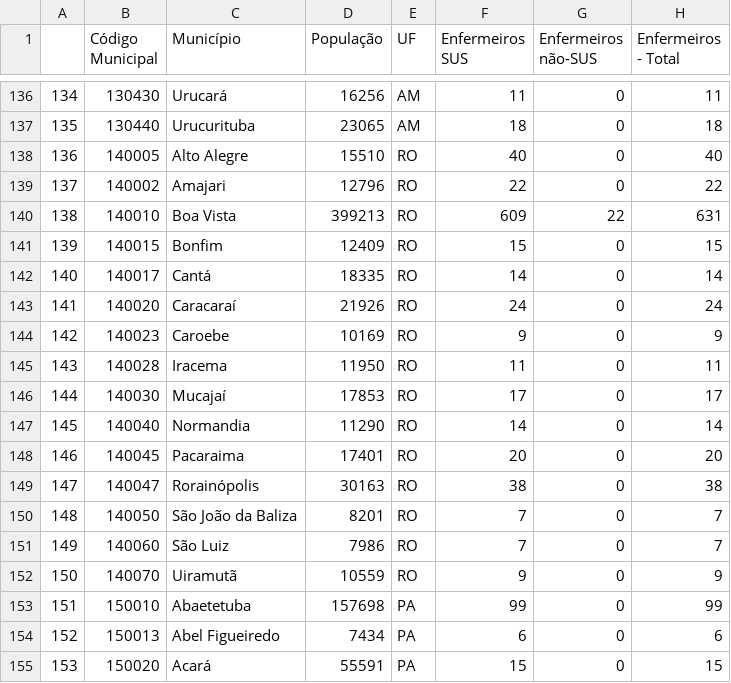
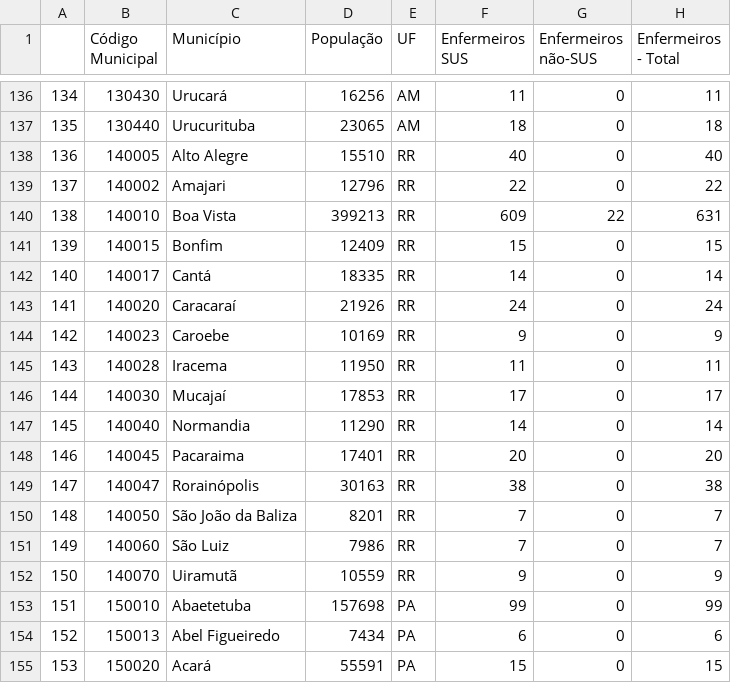
Before and after one commit to ra-ysa/publichealth, a CSV file: data/processed/Brasil - Municípios.csv, drawn as a sheet; only a part is shown, gaps mark what is left out; the diff names each change by its address in the sheet, - before the commit and + after, or states it on an @@ line.

```diff
--- a/data/processed/Brasil - Municípios.csv
+++ b/data/processed/Brasil - Municípios.csv
-E138:E152 (UF): RO
+E138:E152 (UF): RR
```
Also changed, not shown: 1 other file.
